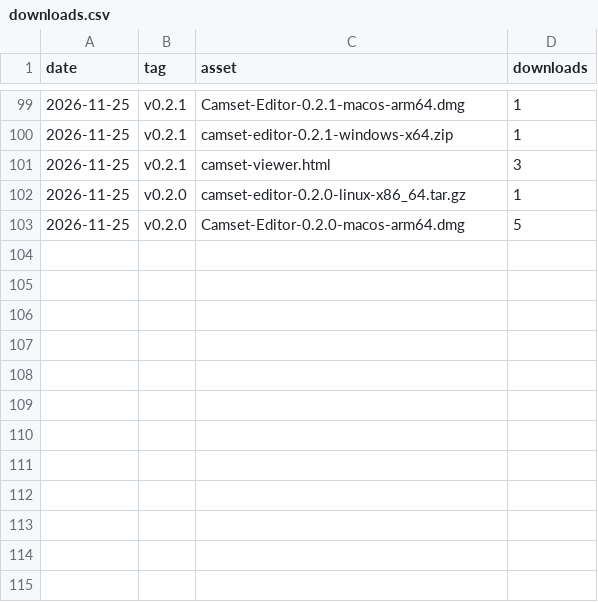
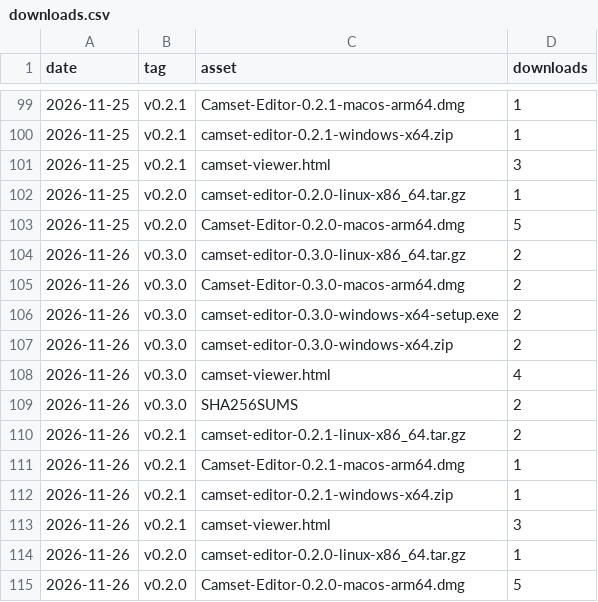
Before and after one commit to camset-dev/camset, a CSV file: stats/downloads.csv, drawn as a sheet; only a part is shown, gaps mark what is left out.

```diff
--- a/stats/downloads.csv
+++ b/stats/downloads.csv
@@ -103 +103,13 @@ date,tag,asset,downloads
 2026-11-25,v0.2.0,Camset-Editor-0.2.0-macos-arm64.dmg,5
+2026-11-26,v0.3.0,camset-editor-0.3.0-linux-x86_64.tar.gz,2
+2026-11-26,v0.3.0,Camset-Editor-0.3.0-macos-arm64.dmg,2
+2026-11-26,v0.3.0,camset-editor-0.3.0-windows-x64-setup.exe,2
+2026-11-26,v0.3.0,camset-editor-0.3.0-windows-x64.zip,2
+2026-11-26,v0.3.0,camset-viewer.html,4
+2026-11-26,v0.3.0,SHA256SUMS,2
+2026-11-26,v0.2.1,camset-editor-0.2.1-linux-x86_64.tar.gz,2
+2026-11-26,v0.2.1,Camset-Editor-0.2.1-macos-arm64.dmg,1
+2026-11-26,v0.2.1,camset-editor-0.2.1-windows-x64.zip,1
+2026-11-26,v0.2.1,camset-viewer.html,3
+2026-11-26,v0.2.0,camset-editor-0.2.0-linux-x86_64.tar.gz,1
+2026-11-26,v0.2.0,Camset-Editor-0.2.0-macos-arm64.dmg,5
```
Also changed, not shown: stats/paths.csv, stats/referrers.csv, 2 other files.
